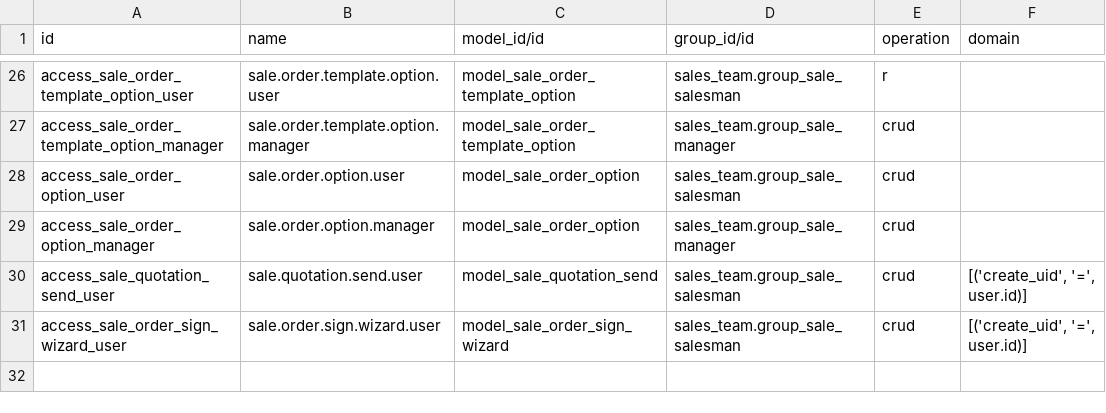
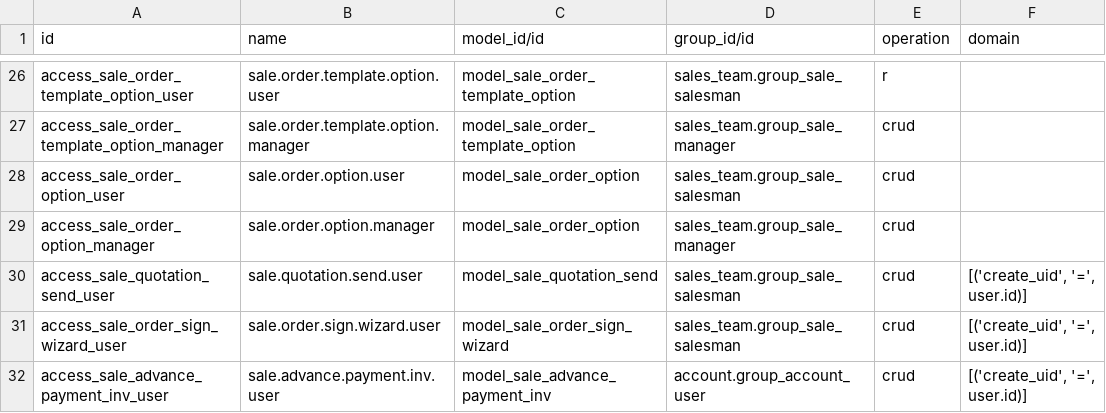
Before and after one commit to Edlif/ERPForAll, a CSV file: addons/sale/security/ir.access.csv, drawn as a sheet; only a part is shown, gaps mark what is left out.

Commit message:
sale, sales_team: down payment wizard, auto-invoice, margins, team targets dashboard and sales analysis
Signed-off-by: Rachmat Aditiya <raditiya@me.com>

```diff
--- a/addons/sale/security/ir.access.csv
+++ b/addons/sale/security/ir.access.csv
@@ -31 +31,2 @@ access_sale_quotation_send_user,sale.quotation.send.user,model_sale_quotation_se
 access_sale_order_sign_wizard_user,sale.order.sign.wizard.user,model_sale_order_sign_wizard,sales_team.group_sale_salesman,crud,"[('create_uid', '=', user.id)]"
+access_sale_advance_payment_inv_user,sale.advance.payment.inv.user,model_sale_advance_payment_inv,account.group_account_user,crud,"[('create_uid', '=', user.id)]"
```
Also changed, not shown: 16 other files.
